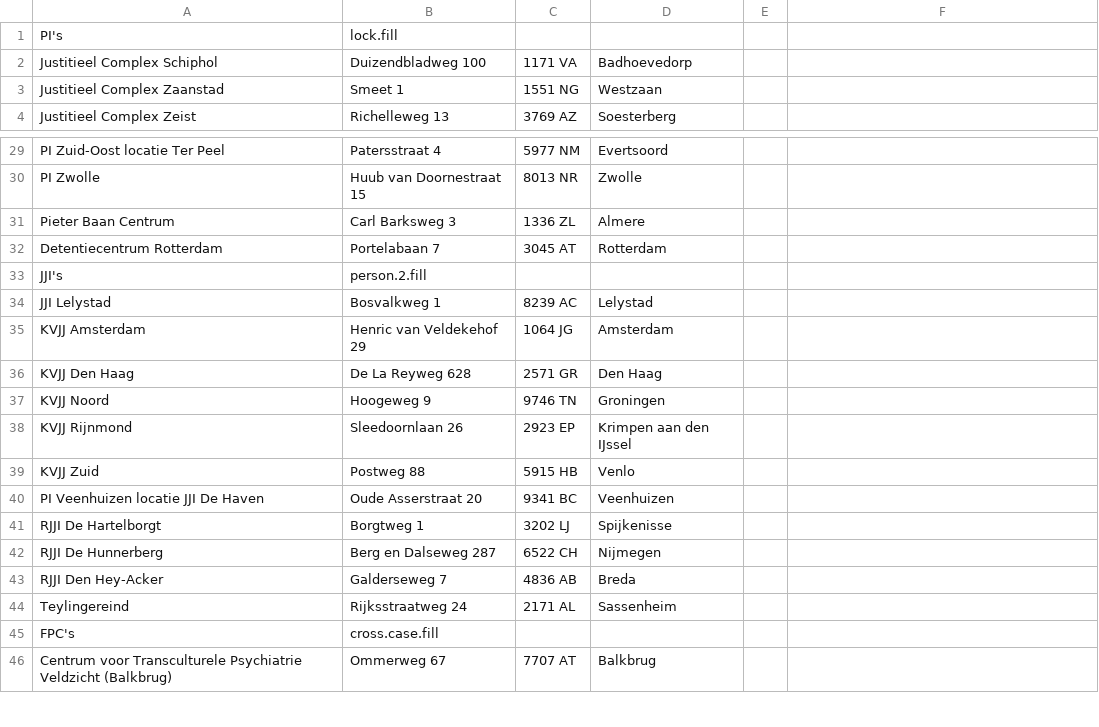
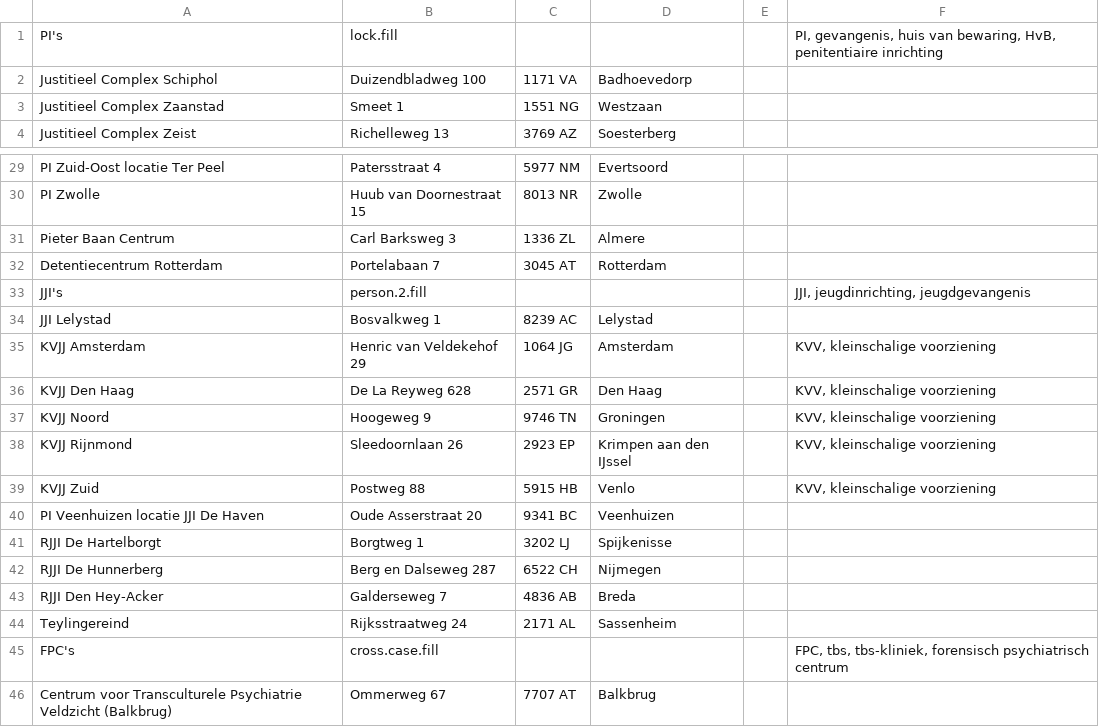
Before and after one commit to Cyberlawyer84/appsvooradvocaten.nl, a CSV file: afstanden/csv/detentie-klinieken.csv, drawn as a sheet; only a part is shown, gaps mark what is left out.

```diff
--- a/afstanden/csv/detentie-klinieken.csv
+++ b/afstanden/csv/detentie-klinieken.csv
@@ -1,2 +1,2 @@
-PI's;lock.fill;;;
+PI's;lock.fill;;;;PI, gevangenis, huis van bewaring, HvB, penitentiaire inrichting
 Justitieel Complex Schiphol;Duizendbladweg 100;1171 VA;Badhoevedorp;
@@ -32,9 +32,9 @@ Pieter Baan Centrum;Carl Barksweg 3;1336 ZL;Almere;
 Detentiecentrum Rotterdam;Portelabaan 7;3045 AT;Rotterdam;
-JJI's;person.2.fill;;;
+JJI's;person.2.fill;;;;JJI, jeugdinrichting, jeugdgevangenis
 JJI Lelystad;Bosvalkweg 1;8239 AC;Lelystad;
-KVJJ Amsterdam;Henric van Veldekehof 29;1064 JG;Amsterdam;
-KVJJ Den Haag;De La Reyweg 628;2571 GR;Den Haag;
-KVJJ Noord;Hoogeweg 9;9746 TN;Groningen;
-KVJJ Rijnmond;Sleedoornlaan 26;2923 EP;Krimpen aan den IJssel;
-KVJJ Zuid;Postweg 88;5915 HB;Venlo;
+KVJJ Amsterdam;Henric van Veldekehof 29;1064 JG;Amsterdam;;KVV, kleinschalige voorziening
+KVJJ Den Haag;De La Reyweg 628;2571 GR;Den Haag;;KVV, kleinschalige voorziening
+KVJJ Noord;Hoogeweg 9;9746 TN;Groningen;;KVV, kleinschalige voorziening
+KVJJ Rijnmond;Sleedoornlaan 26;2923 EP;Krimpen aan den IJssel;;KVV, kleinschalige voorziening
+KVJJ Zuid;Postweg 88;5915 HB;Venlo;;KVV, kleinschalige voorziening
 PI Veenhuizen locatie JJI De Haven;Oude Asserstraat 20;9341 BC;Veenhuizen;
@@ -44,3 +44,3 @@ RJJI Den Hey-Acker;Galderseweg 7;4836 AB;Breda;
 Teylingereind;Rijksstraatweg 24;2171 AL;Sassenheim;
-FPC's;cross.case.fill;;;
+FPC's;cross.case.fill;;;;FPC, tbs, tbs-kliniek, forensisch psychiatrisch centrum
 Centrum voor Transculturele Psychiatrie Veldzicht (Balkbrug);Ommerweg 67;7707 AT;Balkbrug;
```
Also changed, not shown: afstanden/csv/politiebureaus.csv, afstanden/csv/rechtbanken-gerechten.csv, 1 other file.
